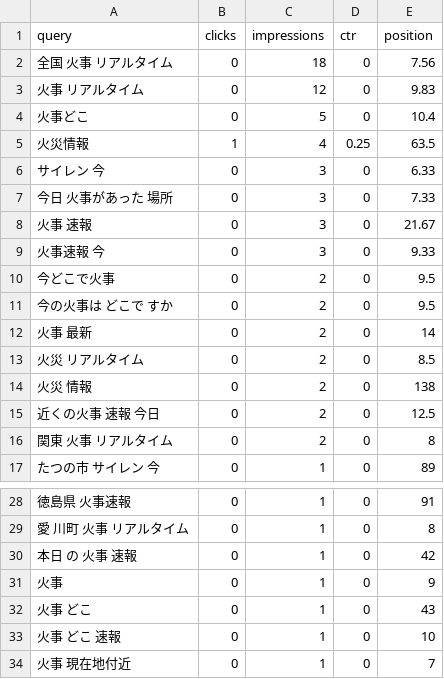
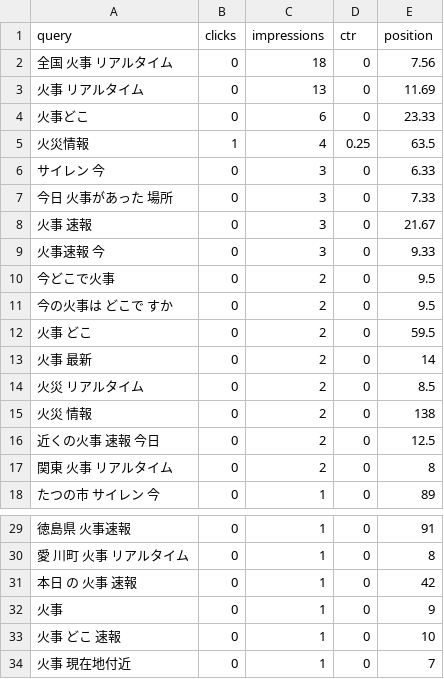
Before and after one commit to nekolab0/kaji23, a CSV file: seo/gsc/api/queries_28d.csv, drawn as a sheet; only a part is shown, gaps mark what is left out.

```diff
--- a/seo/gsc/api/queries_28d.csv
+++ b/seo/gsc/api/queries_28d.csv
@@ -2,4 +2,4 @@ query,clicks,impressions,ctr,position
 全国 火事 リアルタイム,0,18,0,7.56
-火事 リアルタイム,0,12,0,9.83
-火事どこ,0,5,0,10.4
+火事 リアルタイム,0,13,0,11.69
+火事どこ,0,6,0,23.33
 火災情報,1,4,0.25,63.5
@@ -11,2 +11,3 @@ query,clicks,impressions,ctr,position
 今の火事は どこで すか,0,2,0,9.5
+火事 どこ,0,2,0,59.5
 火事 最新,0,2,0,14
@@ -31,3 +32,2 @@ query,clicks,impressions,ctr,position
 火事,0,1,0,9
-火事 どこ,0,1,0,43
 火事 どこ 速報,0,1,0,10
```
Also changed, not shown: ops/metrics/history.csv, seo/gsc/api/by_date.csv, 8 other files.
